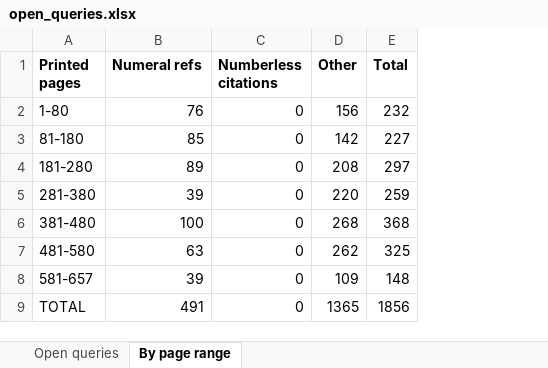
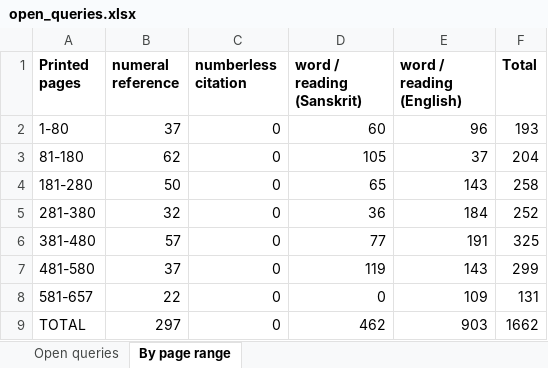
Before and after one commit to bhargaviupa/rik-translation, an Excel workbook: vol13/review/open_queries.xlsx, sheet By page range, drawn as a sheet; values as stored, in another font and other column widths than the file's, no borders; removed rows and columns are numbered as before the commit, all else as after; the diff names each change by its address in the sheet, - before the commit and + after, or states it on an @@ line.

```diff
--- a/vol13/review/open_queries.xlsx (sheet By page range)
+++ b/vol13/review/open_queries.xlsx (sheet By page range)
-column B (Numeral refs), rows 2-9: 76 | 85 | 89 | 39 | 100 | 63 | 39 | 491
+column B (numeral reference), rows 2-9: 37 | 62 | 50 | 32 | 57 | 37 | 22 | 297
-column D (Other), rows 2-9: 156 | 142 | 208 | 220 | 268 | 262 | 109 | 1365
+column D (word / reading (Sanskrit)), rows 2-9: 60 | 105 | 65 | 36 | 77 | 119 | 0 | 462
+column E (word / reading (English)), rows 2-9: 96 | 37 | 143 | 184 | 191 | 143 | 109 | 903
-C1: Numberless citations
+C1: numberless citation
-F2 (Total): 232
+F2 (Total): 193
-F3 (Total): 227
+F3 (Total): 204
-F4 (Total): 297
+F4 (Total): 258
-F5 (Total): 259
+F5 (Total): 252
-F6 (Total): 368
+F6 (Total): 325
-F7 (Total): 325
+F7 (Total): 299
-F8 (Total): 148
+F8 (Total): 131
-F9 (Total): 1856
+F9 (Total): 1662
```
Also changed, not shown: sheet Open queries.
